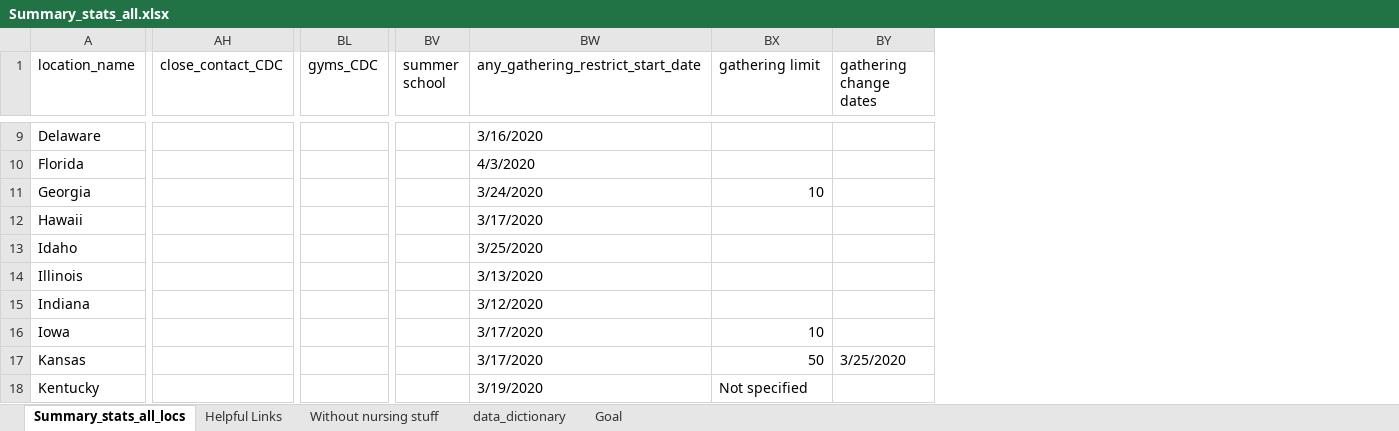
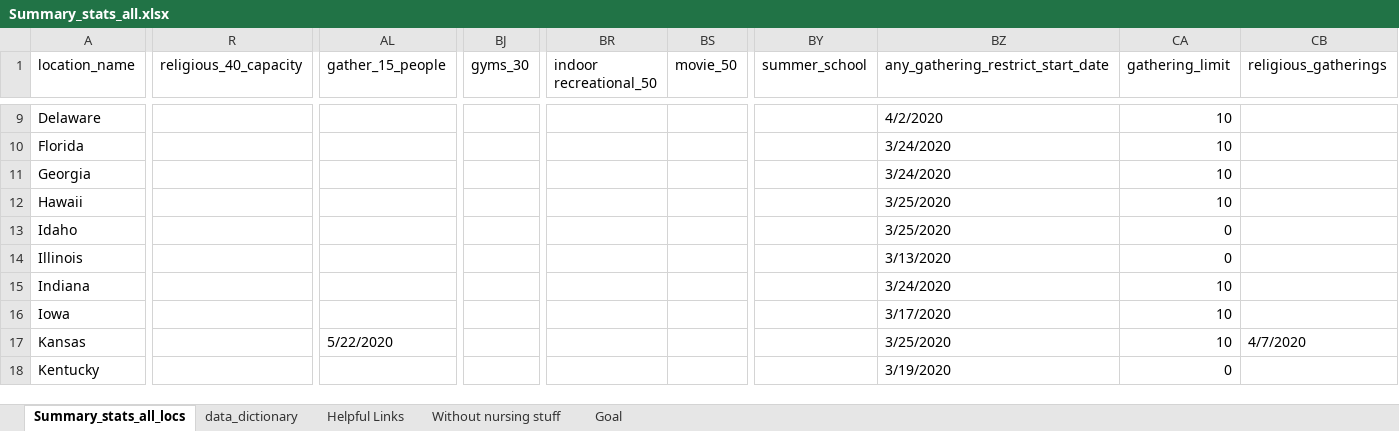
Before and after one commit to therandomwa/covid_us_states_tracking, an Excel workbook: Data/Summary_stats_all.xlsx, sheet Summary_stats_all_locs, drawn as a sheet; only a part is shown, gaps mark what is left out; values as stored, in another font and other column widths than the file's, no cell formats; removed rows and columns are numbered as before the commit, all else as after; the diff covers the shown part only; the diff names each change by its address in the sheet, - before the commit and + after, or states it on an @@ line.

Commit message:
use updated policy data to create timelines

```diff
--- a/Data/Summary_stats_all.xlsx (sheet Summary_stats_all_locs)
+++ b/Data/Summary_stats_all.xlsx (sheet Summary_stats_all_locs)
@@ sheet tab order changed: Summary_stats_all_locs | data_dictionary | Helpful Links | Without nursing stuff | Goal @@
+column R (religious_40_capacity), empty
-column AH (close_contact_CDC), empty
+column AL (gather_15_people), row 17: 5/22/2020
+column BJ (gyms_30), empty
-column BL (gyms_CDC), empty
+column BR (indoor recreational_50), empty
+column BS (movie_50), empty
-column BV (summer school), empty
+column BY (summer_school), empty
-column BY (gathering change dates), row 17: 3/25/2020
+column CB (religious_gatherings), row 17: 4/7/2020
-CA1: gathering limit
+CA1: gathering_limit
-BZ9: 3/16/2020
+BZ9: 4/2/2020
-CA9:CA10 (gathering_limit): (empty)
+CA9:CA10 (gathering_limit): 10
-BZ10: 4/3/2020
+BZ10: 3/24/2020
-BZ12: 3/17/2020
+BZ12: 3/25/2020
-CA12 (gathering_limit): (empty)
+CA12 (gathering_limit): 10
-CA13:CA14 (gathering_limit): (empty)
+CA13:CA14 (gathering_limit): 0
-BZ15: 3/12/2020
+BZ15: 3/24/2020
-CA15 (gathering_limit): (empty)
+CA15 (gathering_limit): 10
-BZ17: 3/17/2020
+BZ17: 3/25/2020
-CA17 (gathering_limit): 50
+CA17 (gathering_limit): 10
-CA18 (gathering_limit): Not specified
+CA18 (gathering_limit): 0
```
Also changed, not shown: 122 edited cells elsewhere in this sheet, sheet data_dictionary, cell formats, 2 other files.
